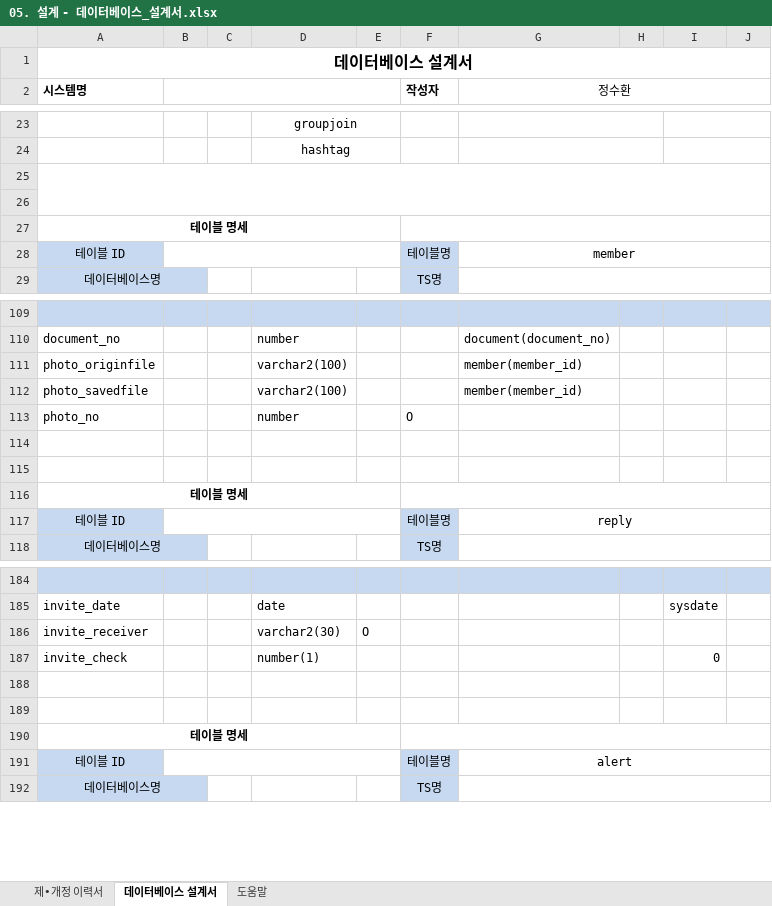
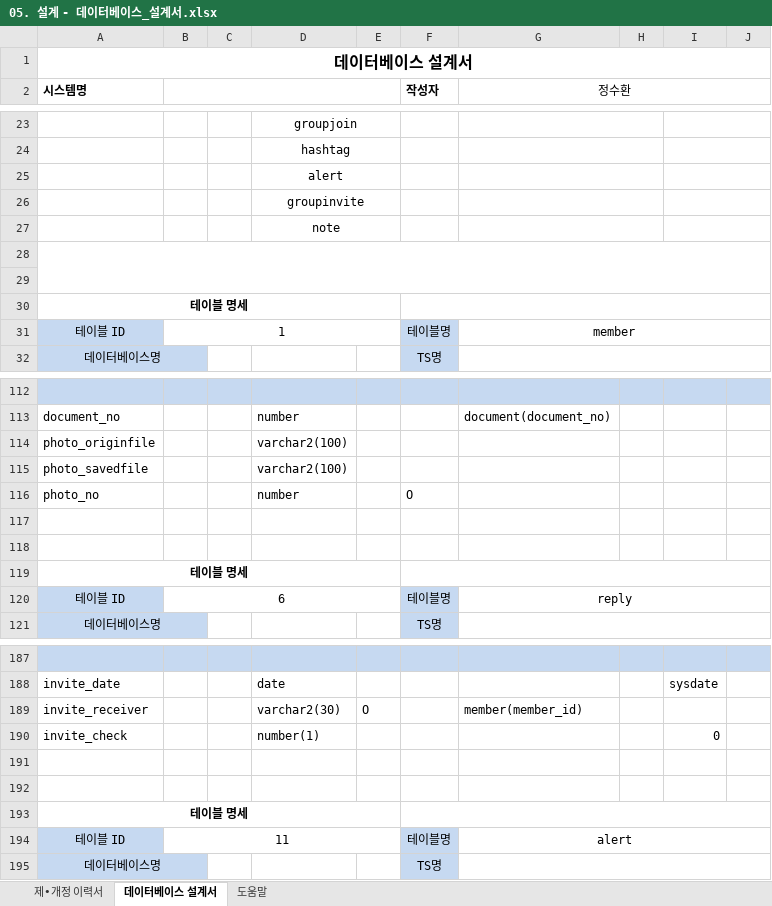
Before and after one commit to odong1989/SWDO_PJ, an Excel workbook: 05. 설계 - 데이터베이스_설계서.xlsx, sheet 데이터베이스 설계서, drawn as a sheet; only a part is shown, gaps mark what is left out; values as stored, in another font and other column widths than the file's, no borders; addresses are those after the commit; the diff covers the shown part only; the diff names each change by its address in the sheet, - before the commit and + after, or states it on an @@ line.

Commit message:
DB 제약조건 변경

```diff
--- a/05. 설계 - 데이터베이스_설계서.xlsx (sheet 데이터베이스 설계서)
+++ b/05. 설계 - 데이터베이스_설계서.xlsx (sheet 데이터베이스 설계서)
+row 25:  |  |  | alert
+row 26:  |  |  | groupinvite
+row 27:  |  |  | note
-B31: (empty)
+B31: 1
-G114:G115 (정수환): member(member_id)
+G114:G115 (정수환): (empty)
-B120: (empty)
+B120: 6
-G189 (정수환): (empty)
+G189 (정수환): member(member_id)
-B194: (empty)
+B194: 11
```
Also changed, not shown: 9 edited cells elsewhere in this sheet.
